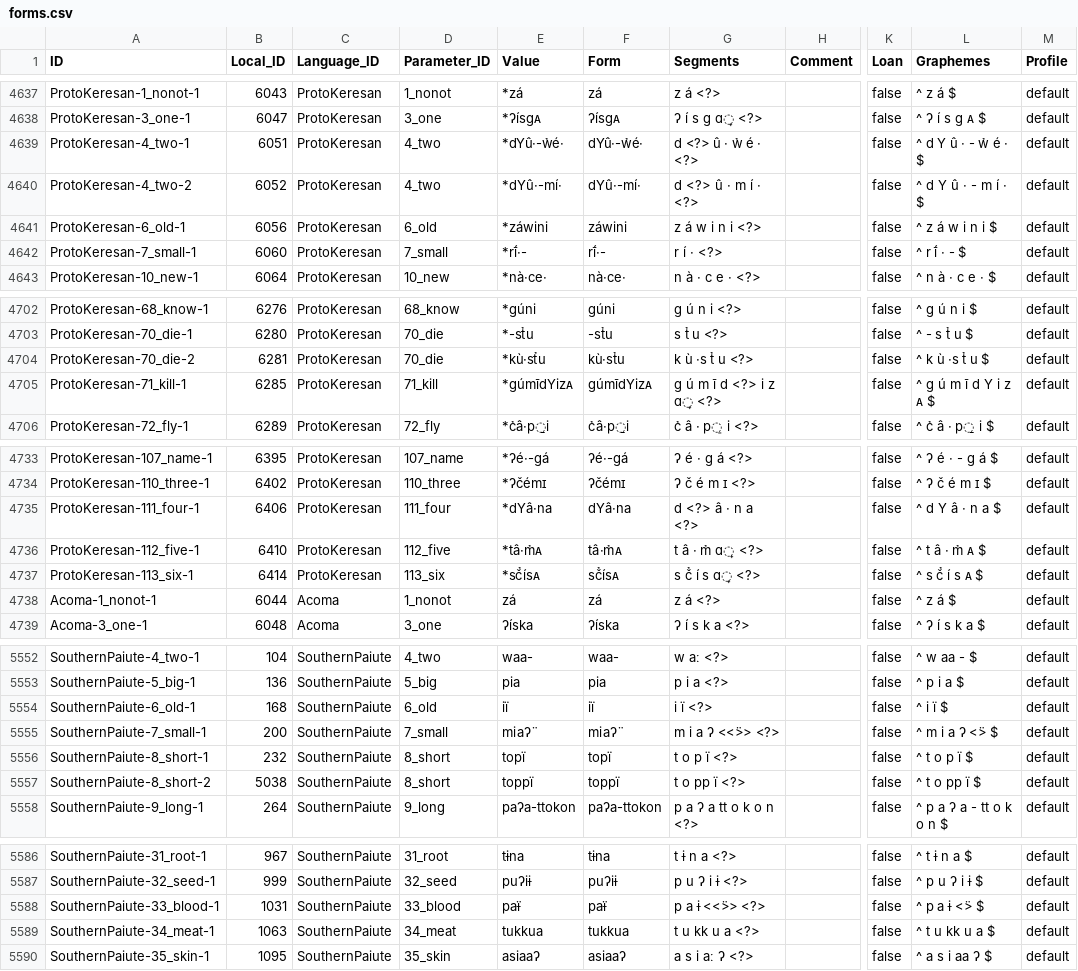
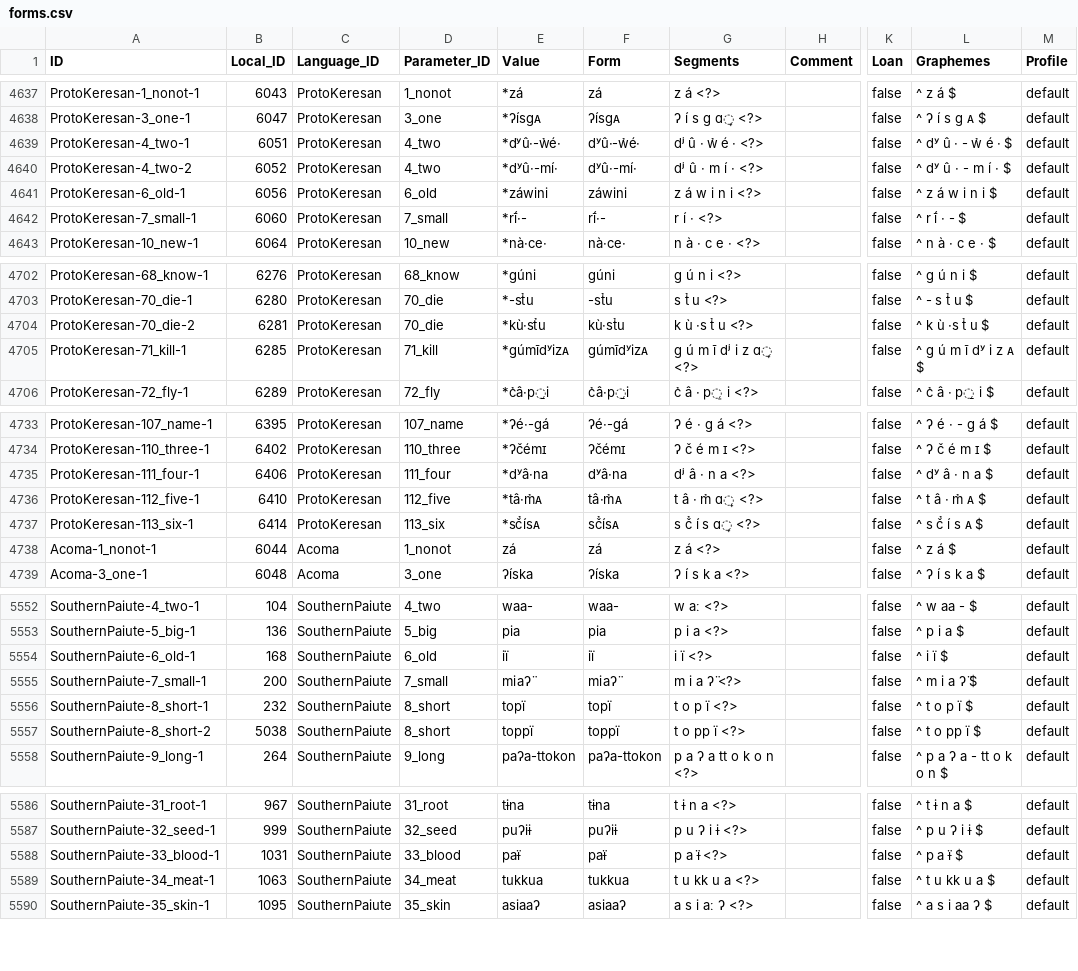
Before and after one commit to SimonGreenhill/utoaztecan, a CSV file: cldf/forms.csv, drawn as a sheet; only a part is shown, gaps mark what is left out; the diff covers the shown part only; the diff names each change by its address in the sheet, - before the commit and + after, or states it on an @@ line.

```diff
--- a/cldf/forms.csv
+++ b/cldf/forms.csv
-E4639 (Value): *dYû·-w̉é·
+E4639 (Value): *dʸû·-w̉é·
-F4639 (Form): dYû·-w̉é·
+F4639 (Form): dʸû·-w̉é·
-G4639 (Segments): d <?> û · w̉ é · <?>
+G4639 (Segments): dʲ û · w̉ é · <?>
-L4639 (Graphemes): ^ d Y û · - w̉ é · $
+L4639 (Graphemes): ^ dʸ û · - w̉ é · $
-E4640 (Value): *dYû·-mí·
+E4640 (Value): *dʸû·-mí·
-F4640 (Form): dYû·-mí·
+F4640 (Form): dʸû·-mí·
-G4640 (Segments): d <?> û · m í · <?>
+G4640 (Segments): dʲ û · m í · <?>
-L4640 (Graphemes): ^ d Y û · - m í · $
+L4640 (Graphemes): ^ dʸ û · - m í · $
-E4705 (Value): *gúmīdYizᴀ
+E4705 (Value): *gúmīdʸizᴀ
-F4705 (Form): gúmīdYizᴀ
+F4705 (Form): gúmīdʸizᴀ
-G4705 (Segments): g ú m ī d <?> i z ɑ̟ <?>
+G4705 (Segments): g ú m ī dʲ i z ɑ̟ <?>
-L4705 (Graphemes): ^ g ú m ī d Y i z ᴀ $
+L4705 (Graphemes): ^ g ú m ī dʸ i z ᴀ $
-E4735 (Value): *dYâ·na
+E4735 (Value): *dʸâ·na
-F4735 (Form): dYâ·na
+F4735 (Form): dʸâ·na
-G4735 (Segments): d <?> â · n a <?>
+G4735 (Segments): dʲ â · n a <?>
-L4735 (Graphemes): ^ d Y â · n a $
+L4735 (Graphemes): ^ dʸ â · n a $
-G5555 (Segments): m i a ʔ <<̈>> <?>
+G5555 (Segments): m i a ʔ̈ <?>
-L5555 (Graphemes): ^ m i a ʔ <̈> $
+L5555 (Graphemes): ^ m i a ʔ̈ $
-G5588 (Segments): p a ɨ <<̈>> <?>
+G5588 (Segments): p a ɨ̈ <?>
-L5588 (Graphemes): ^ p a ɨ <̈> $
+L5588 (Graphemes): ^ p a ɨ̈ $
```
Also changed, not shown: 10 edited cells elsewhere in this file, cldf/cognates.csv, 7 other files.
